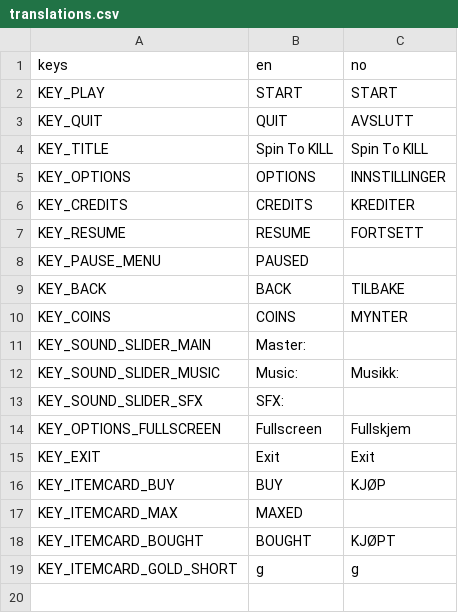
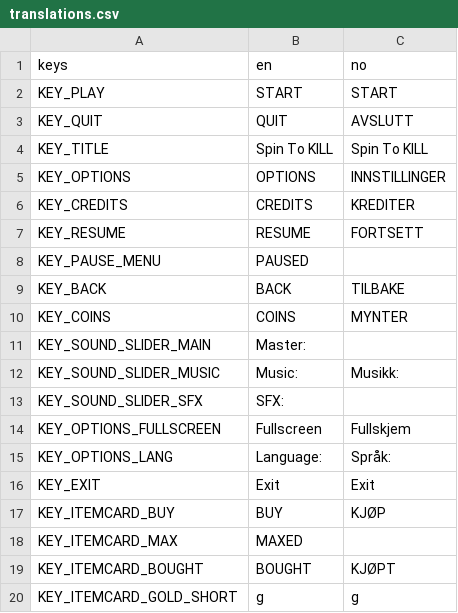
Before and after one commit to Toy085/spin-to-kill, a CSV file: Translations/translations.csv, drawn as a sheet; the diff names each change by its address in the sheet, - before the commit and + after, or states it on an @@ line.

Commit message:
Add language dropdown to options menu

```diff
--- a/Translations/translations.csv
+++ b/Translations/translations.csv
+row 15: KEY_OPTIONS_LANG | Language: | Språk:
```
Also changed, not shown: 2 other files.
